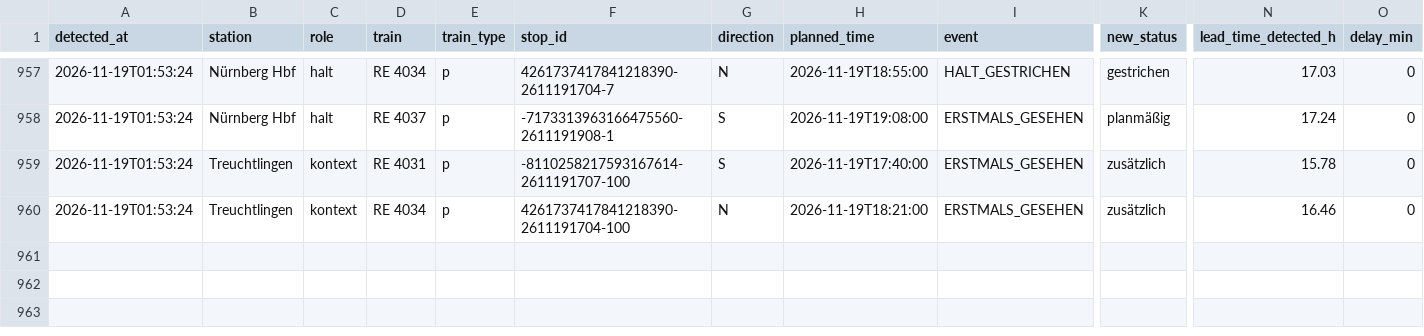
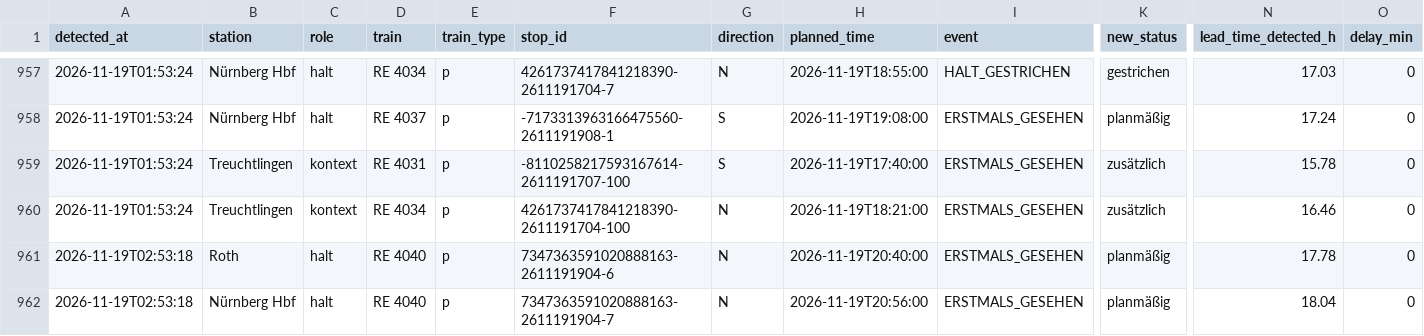
Before and after one commit to frederikwalter/RE1-Monitor, a CSV file: events.csv, drawn as a sheet; only a part is shown, gaps mark what is left out; rows hold the shown columns only; the diff names each change by its address in the sheet, - before the commit and + after, or states it on an @@ line.

```diff
--- a/events.csv
+++ b/events.csv
+row 961: 2026-11-19T02:53:18 | Roth | halt | RE 4040 | p | 7347363591020888163-2611191904-6 | N | 2026-11-19T20:40:00 | ERSTMALS_GESEHEN | planmäßig | 17.78 | 0
+row 962: 2026-11-19T02:53:18 | Nürnberg Hbf | halt | RE 4040 | p | 7347363591020888163-2611191904-7 | N | 2026-11-19T20:56:00 | ERSTMALS_GESEHEN | planmäßig | 18.04 | 0
```
Also changed, not shown: runs.csv, 6 other files.
